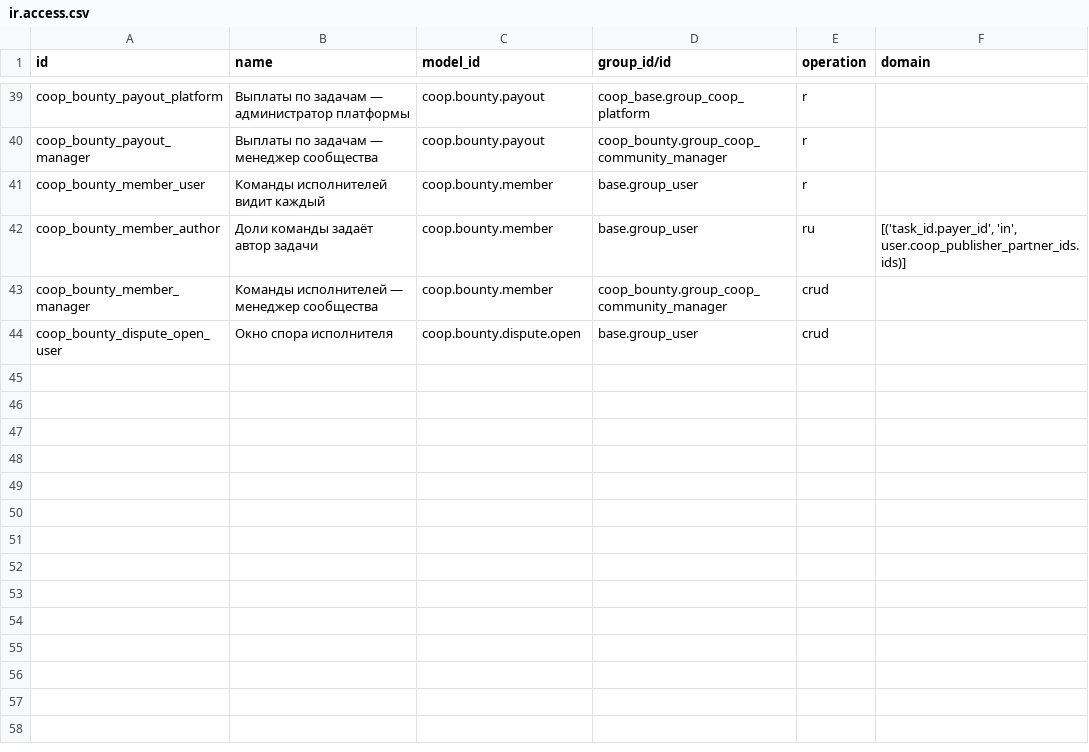
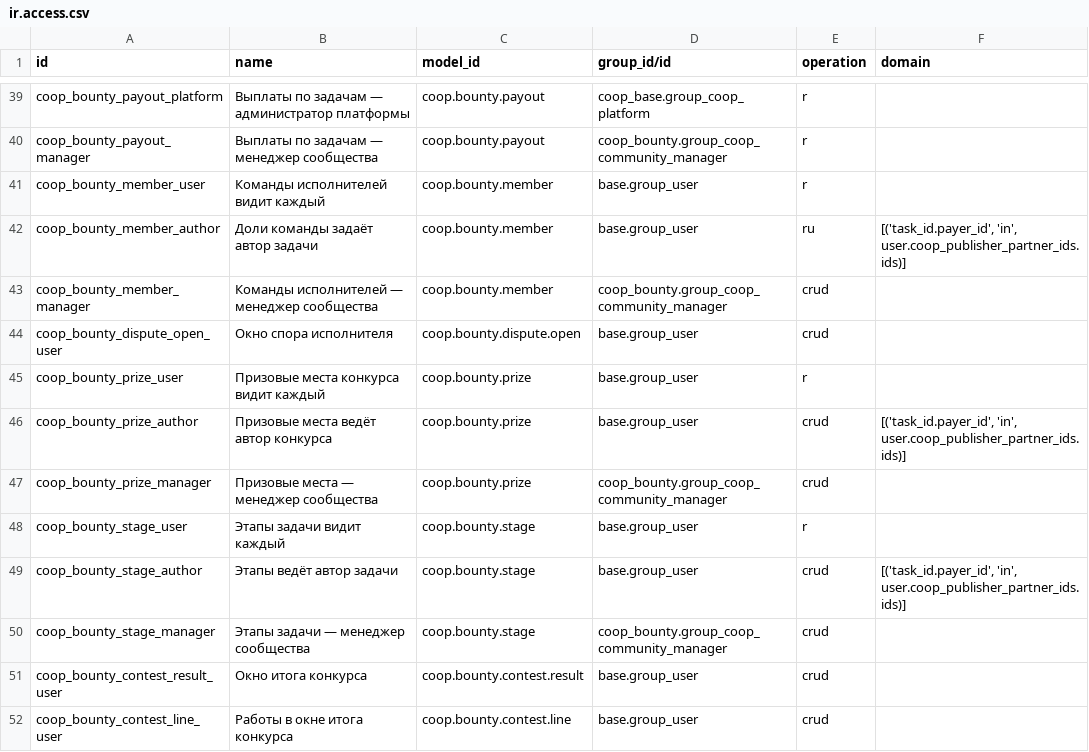
Before and after one commit to daocooptech/dao-cooptech-odoo, a CSV file: coop_bounty/security/ir.access.csv, drawn as a sheet; only a part is shown, gaps mark what is left out; the diff names each change by its address in the sheet, - before the commit and + after, or states it on an @@ line.

```diff
--- a/coop_bounty/security/ir.access.csv
+++ b/coop_bounty/security/ir.access.csv
+row 45: coop_bounty_prize_user | Призовые места конкурса видит каждый | coop.bounty.prize | base.group_user | r
+row 46: coop_bounty_prize_author | Призовые места ведёт автор конкурса | coop.bounty.prize | base.group_user | crud | [('task_id.payer_id', 'in', user.coop_publisher_partner_ids.ids)]
+row 47: coop_bounty_prize_manager | Призовые места — менеджер сообщества | coop.bounty.prize | coop_bounty.group_coop_community_manager | crud
+row 48: coop_bounty_stage_user | Этапы задачи видит каждый | coop.bounty.stage | base.group_user | r
+row 49: coop_bounty_stage_author | Этапы ведёт автор задачи | coop.bounty.stage | base.group_user | crud | [('task_id.payer_id', 'in', user.coop_publisher_partner_ids.ids)]
+row 50: coop_bounty_stage_manager | Этапы задачи — менеджер сообщества | coop.bounty.stage | coop_bounty.group_coop_community_manager | crud
+row 51: coop_bounty_contest_result_user | Окно итога конкурса | coop.bounty.contest.result | base.group_user | crud
+row 52: coop_bounty_contest_line_user | Работы в окне итога конкурса | coop.bounty.contest.line | base.group_user | crud
```
Also changed, not shown: 20 other files.
